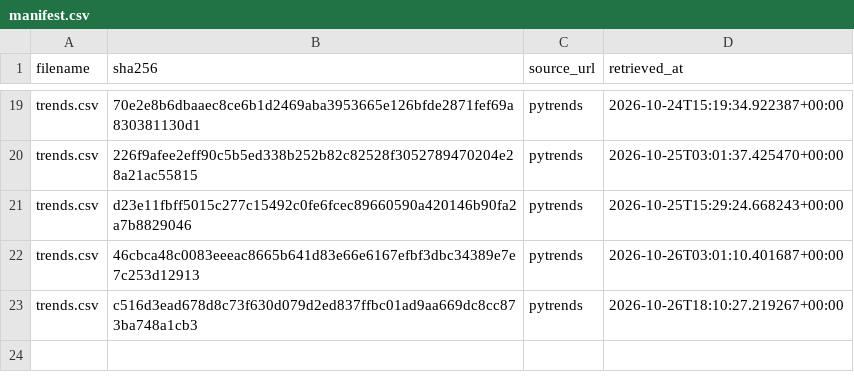
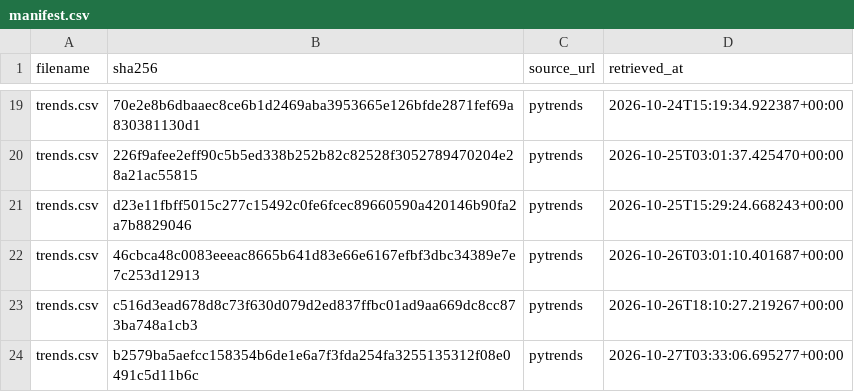
Before and after one commit to tienspz/AICOR, a CSV file: data/raw/trends/manifest.csv, drawn as a sheet; only a part is shown, gaps mark what is left out.

```diff
--- a/data/raw/trends/manifest.csv
+++ b/data/raw/trends/manifest.csv
@@ -23 +23,2 @@ trends.csv,46cbca48c0083eeeac8665b641d83e66e6167efbf3dbc34389e7e7c253d12913,pytr
 trends.csv,c516d3ead678d8c73f630d079d2ed837ffbc01ad9aa669dc8cc873ba748a1cb3,pytrends,2026-10-26T18:10:27.219267+00:00
+trends.csv,b2579ba5aefcc158354b6de1e6a7f3fda254fa3255135312f08e0491c5d11b6c,pytrends,2026-10-27T03:33:06.695277+00:00
```
Also changed, not shown: data/processed/google_trends_quarterly.csv, data/raw/trends/trends.csv, 1 other file.
